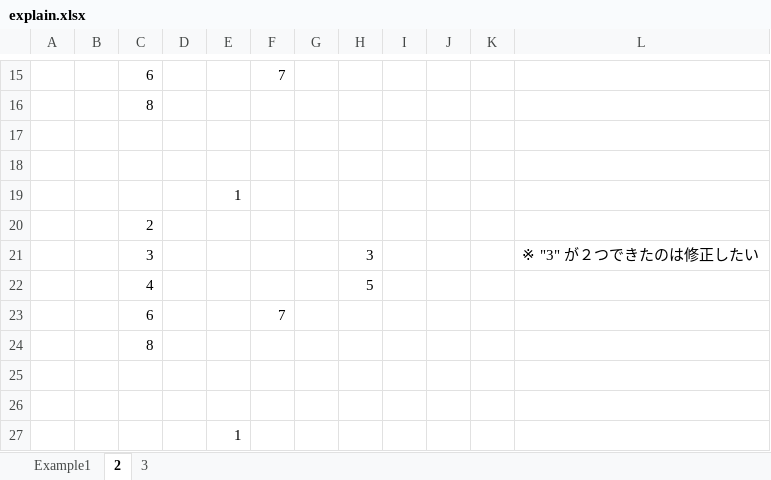
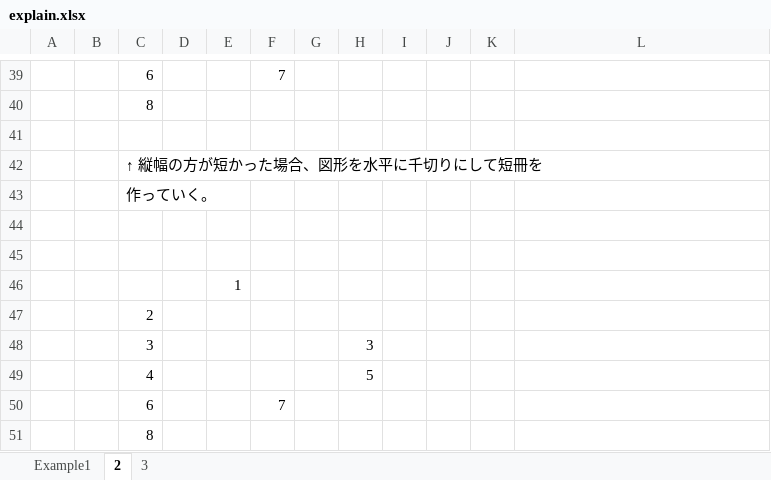
Before and after one commit to muzudho/divide-into-fewer-rectangles, an Excel workbook: docs/explain.xlsx, sheet 2, drawn as a sheet; only a part is shown, gaps mark what is left out; the shorter side is filled out with more unchanged rows; values as stored, in another font and other column widths than the file's, no cell formats; addresses are those after the commit; the diff covers the shown part only; the diff names each change by its address in the sheet, - before the commit and + after, or states it on an @@ line.

```diff
--- a/docs/explain.xlsx (sheet 2)
+++ b/docs/explain.xlsx (sheet 2)
+row 42:  |  | ↑ 縦幅の方が短かった場合、図形を水平に千切りにして短冊を
+row 43:  |  | 作っていく。
+row 44: (empty)
-L48: ※ "3" が２つできたのは修正したい
+L48: (empty)
```
Also changed, not shown: 24 added rows elsewhere in this sheet, cell formats, 5 other files.
